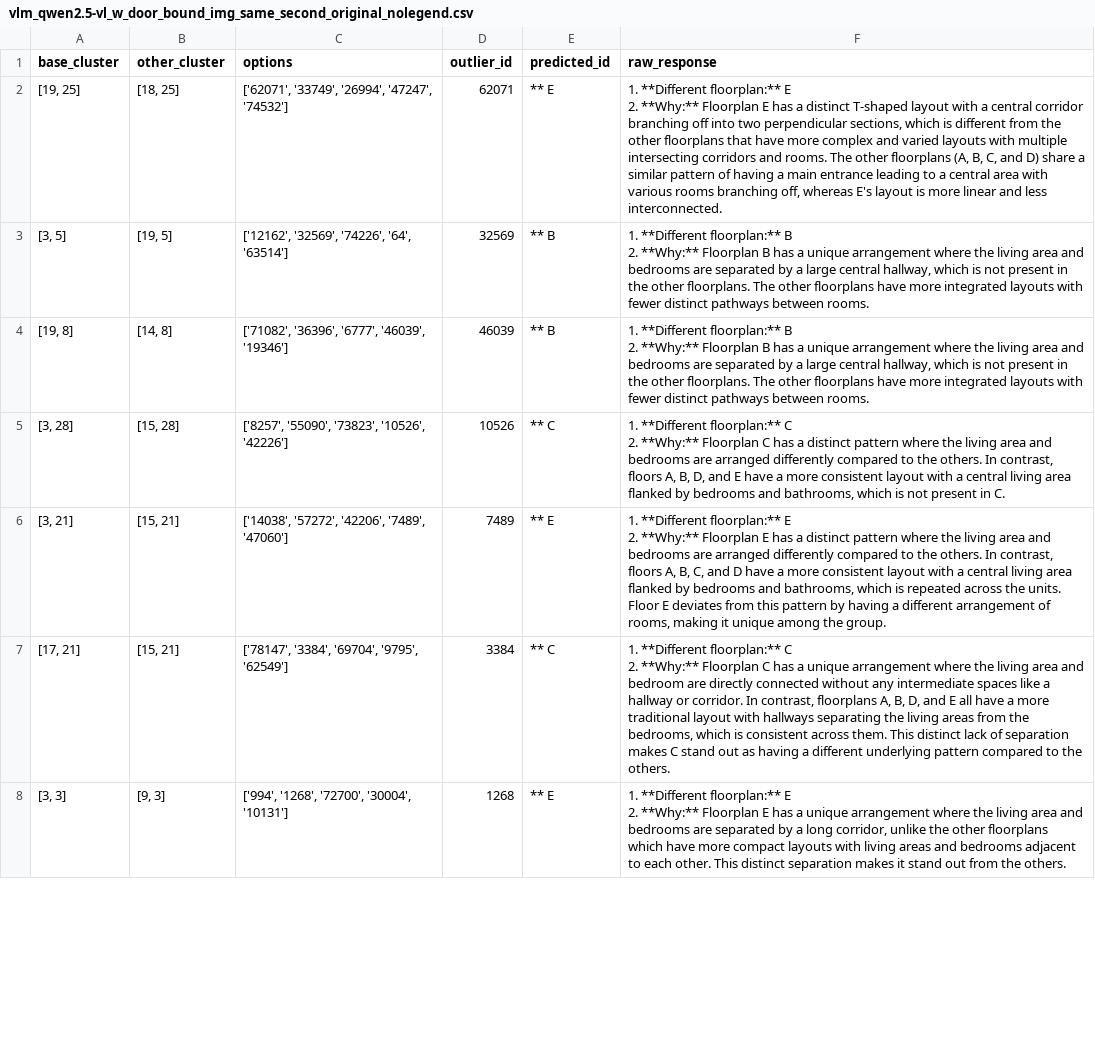
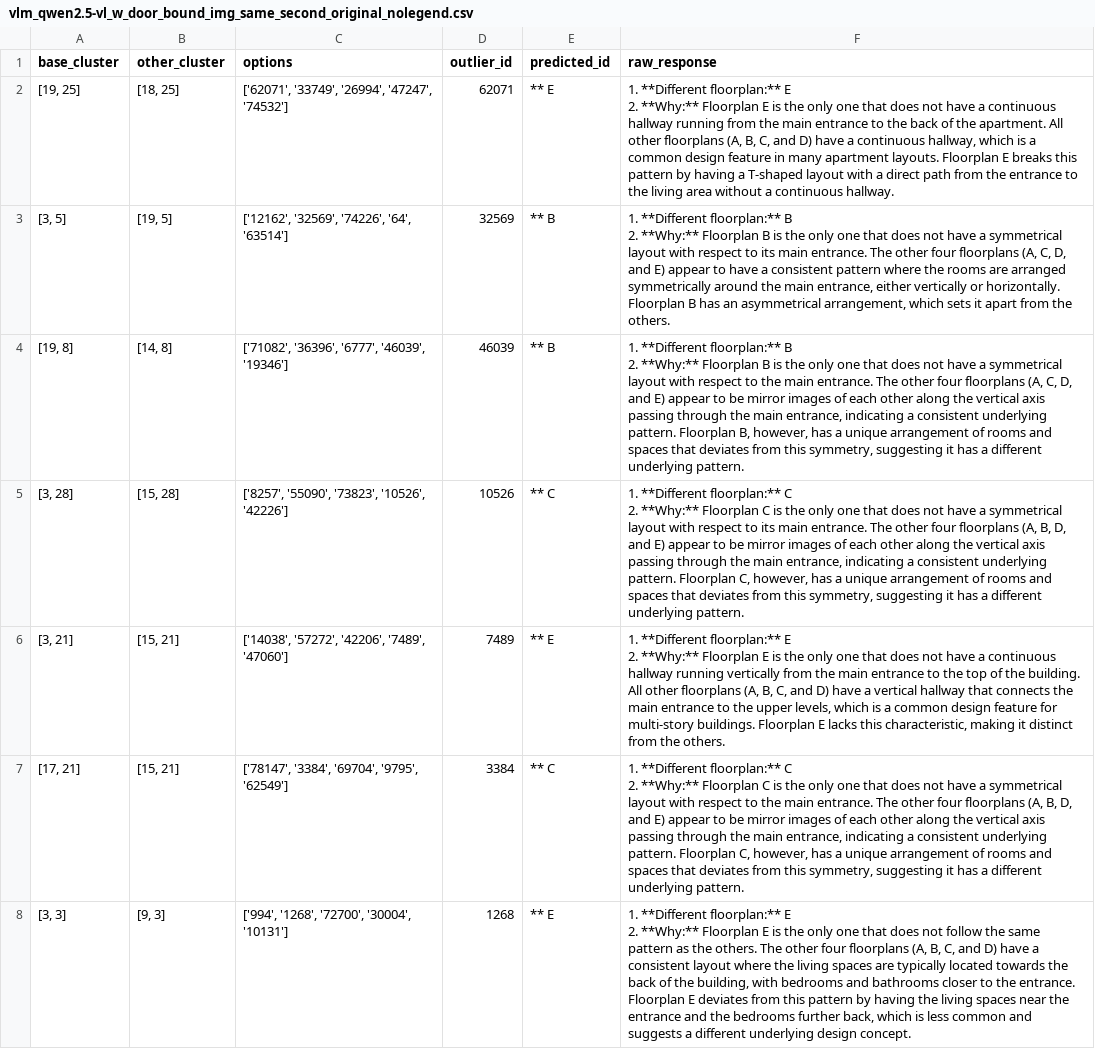
Before and after one commit to Kharasso/planscape, a CSV file: examples/complex/outputs/vlm_qwen2.5-vl_w_door_bound/vlm_qwen2.5-vl_w_door_bound_img_same_second_original_nolegend.csv, drawn as a sheet; only a part is shown; the diff covers the shown part only; the diff names each change by its address in the sheet, - before the commit and + after, or states it on an @@ line.

```diff
--- a/examples/complex/outputs/vlm_qwen2.5-vl_w_door_bound/vlm_qwen2.5-vl_w_door_bound_img_same_second_original_nolegend.csv
+++ b/examples/complex/outputs/vlm_qwen2.5-vl_w_door_bound/vlm_qwen2.5-vl_w_door_bound_img_same_second_original_nolegend.csv
-F2 (raw_response): …Floorplan E has a distinct T-shaped layout with a central corridor branching off into two perpendicular sections, which is different from the other floorplans that have more complex and varied layouts with multiple intersecting corridors and rooms. The other floorplans (A, B, C, and D) share a similar pattern of having a main entrance leading to a central area with various rooms branching off, whereas E's layout is more linear and less interconnected.
+F2 (raw_response): …Floorplan E is the only one that does not have a continuous hallway running from the main entrance to the back of the apartment. All other floorplans (A, B, C, and D) have a continuous hallway, which is a common design feature in many apartment layouts. Floorplan E breaks this pattern by having a T-shaped layout with a direct path from the entrance to the living area without a continuous hallway.
-F3 (raw_response): …Floorplan B has a unique arrangement where the living area and bedrooms are separated by a large central hallway, which is not present in the other floorplans. The other floorplans have more integrated layouts with fewer distinct pathways between rooms.
+F3 (raw_response): …Floorplan B is the only one that does not have a symmetrical layout with respect to its main entrance. The other four floorplans (A, C, D, and E) appear to have a consistent pattern where the rooms are arranged symmetrically around the main entrance, either vertically or horizontally. Floorplan B has an asymmetrical arrangement, which sets it apart from the others.
-F4 (raw_response): …Floorplan B has a unique arrangement where the living area and bedrooms are separated by a large central hallway, which is not present in the other floorplans. The other floorplans have more integrated layouts with fewer distinct pathways between rooms.
+F4 (raw_response): …Floorplan B is the only one that does not have a symmetrical layout with respect to the main entrance. The other four floorplans (A, C, D, and E) appear to be mirror images of each other along the vertical axis passing through the main entrance, indicating a consistent underlying pattern. Floorplan B, however, has a unique arrangement of rooms and spaces that deviates from this symmetry, suggesting it has a different underlying pattern.
-F5 (raw_response): …Floorplan C has a distinct pattern where the living area and bedrooms are arranged differently compared to the others. In contrast, floors A, B, D, and E have a more consistent layout with a central living area flanked by bedrooms and bathrooms, which is not present in C.
+F5 (raw_response): …Floorplan C is the only one that does not have a symmetrical layout with respect to its main entrance. The other four floorplans (A, B, D, and E) appear to be mirror images of each other along the vertical axis passing through the main entrance, indicating a consistent underlying pattern. Floorplan C, however, has a unique arrangement of rooms and spaces that deviates from this symmetry, suggesting it has a different underlying pattern.
-F6 (raw_response): …Floorplan E has a distinct pattern where the living area and bedrooms are arranged differently compared to the others. In contrast, floors A, B, C, and D have a more consistent layout with a central living area flanked by bedrooms and bathrooms, which is repeated across the units. Floor E deviates from this pattern by having a different arrangement of rooms, making it unique among the group.
+F6 (raw_response): …Floorplan E is the only one that does not have a continuous hallway running vertically from the main entrance to the top of the building. All other floorplans (A, B, C, and D) have a vertical hallway that connects the main entrance to the upper levels, which is a common design feature for multi-story buildings. Floorplan E lacks this characteristic, making it distinct from the others.
-F7 (raw_response): …Floorplan C has a unique arrangement where the living area and bedroom are directly connected without any intermediate spaces like a hallway or corridor. In contrast, floorplans A, B, D, and E all have a more traditional layout with hallways separating the living areas from the bedrooms, which is consistent across them. This distinct lack of separation makes C stand out as having a different underlying pattern compared to the others.
+F7 (raw_response): …Floorplan C is the only one that does not have a symmetrical layout with respect to the main entrance. The other four floorplans (A, B, D, and E) appear to be mirror images of each other along the vertical axis passing through the main entrance, indicating a consistent underlying pattern. Floorplan C, however, has a unique arrangement of rooms and spaces that deviates from this symmetry, suggesting it has a different underlying pattern.
-F8 (raw_response): …Floorplan E has a unique arrangement where the living area and bedrooms are separated by a long corridor, unlike the other floorplans which have more compact layouts with living areas and bedrooms adjacent to each other. This distinct separation makes it stand out from the others.
+F8 (raw_response): …Floorplan E is the only one that does not follow the same pattern as the others. The other four floorplans (A, B, C, and D) have a consistent layout where the living spaces are typically located towards the back of the building, with bedrooms and bathrooms closer to the entrance. Floorplan E deviates from this pattern by having the living spaces near the entrance and the bedrooms further back, which is less common and suggests a different underlying design concept.
```
Also changed, not shown: 98 edited cells elsewhere in this file, examples/complex/outputs/vlm_qwen2.5-vl_w_door_bound/vlm_qwen2.5-vl_w_door_bound_img_diff_first_original_wlegend.csv, examples/complex/outputs/vlm_qwen2.5-vl_w_door_bound/vlm_qwen2.5-vl_w_door_bound_img_diff_first_reoriented_nolegend.csv, 46 other files.
